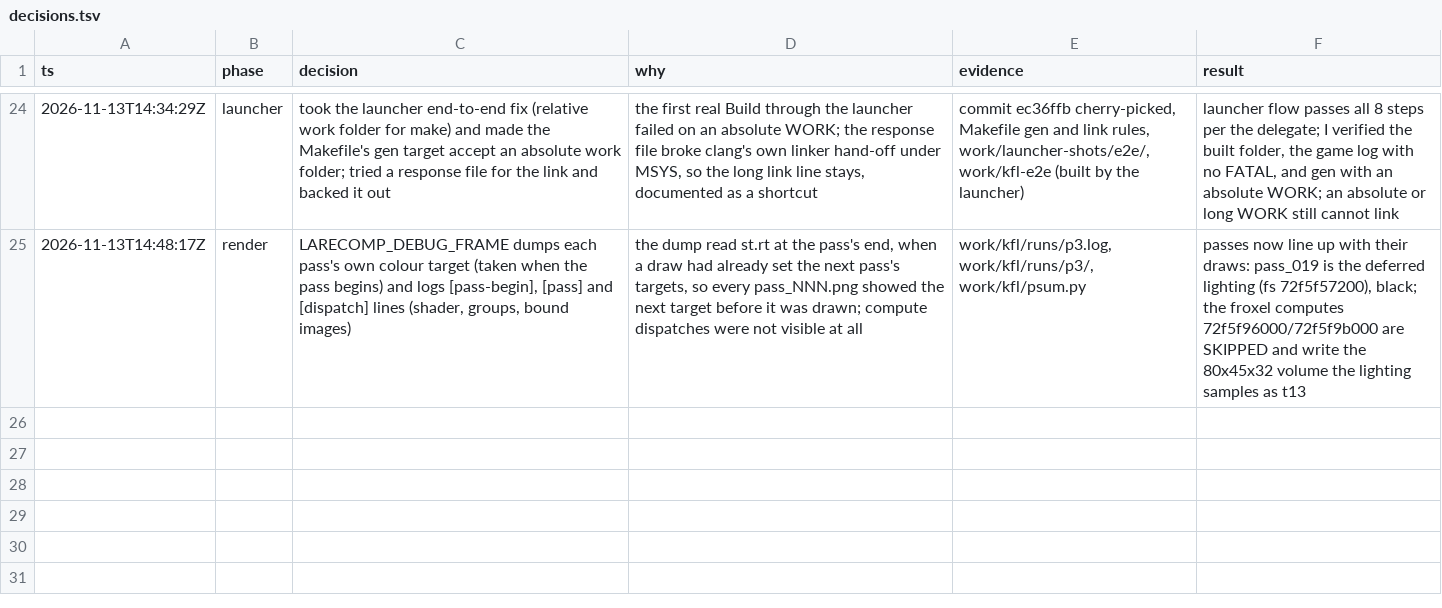
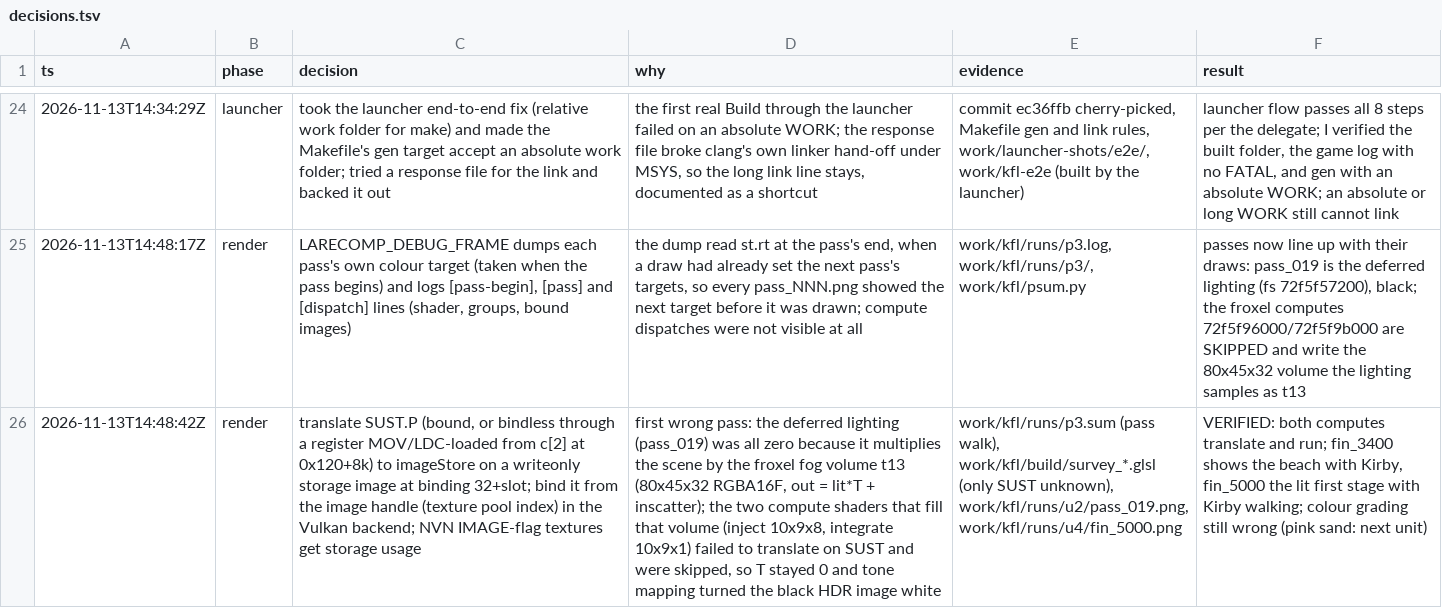
Before and after one commit to Lhw-Arthas/kirby-forgotten-land-recompiled, a TSV file: docs/decisions.tsv, drawn as a sheet; only a part is shown, gaps mark what is left out; the diff names each change by its address in the sheet, - before the commit and + after, or states it on an @@ line.

Commit message:
feat: translate SUST and bind storage images for compute shaders

```diff
--- a/docs/decisions.tsv
+++ b/docs/decisions.tsv
+row 26: 2026-11-13T14:48:42Z | render | translate SUST.P (bound, or bindless through a register MOV/LDC-loaded from c[2] at 0x120+8k) to imageStore on a writeonly storage image at binding 32+slot; bind it from the image handle (texture pool index) in the Vulkan backend; NVN IMAGE-flag textures get storage usage | first wrong pass: the deferred lighting (pass_019) was all zero because it multiplies the scene by the froxel fog volume t13 (80x45x32 RGBA16F, out = lit*T + inscatter); the two compute shaders that fill that volume (inject 10x9x8, integrate 10x9x1) failed to translate on SUST and were skipped, so T stayed 0 and tone mapping turned the black HDR image white | work/kfl/runs/p3.sum (pass walk), work/kfl/build/survey_*.glsl (only SUST unknown), work/kfl/runs/u2/pass_019.png, work/kfl/runs/u4/fin_5000.png | VERIFIED: both computes translate and run; fin_3400 shows the beach with Kirby, fin_5000 the lit first stage with Kirby walking; colour grading still wrong (pink sand: next unit)
```
Also changed, not shown: 7 other files.
